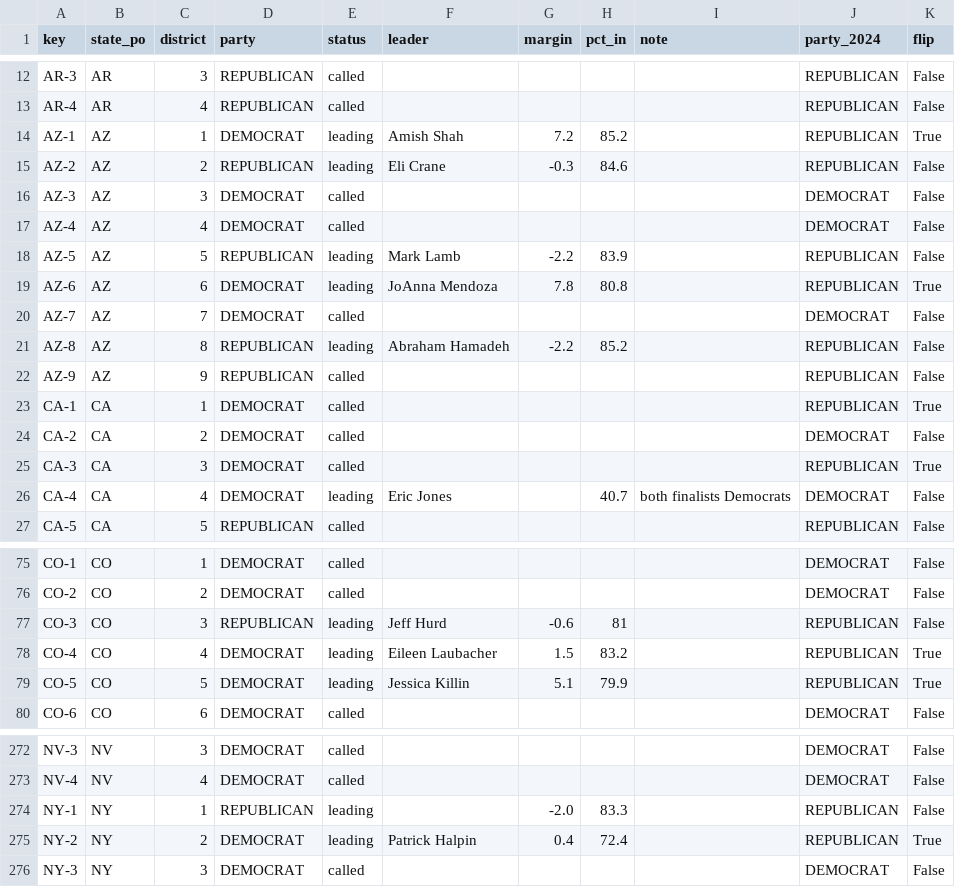
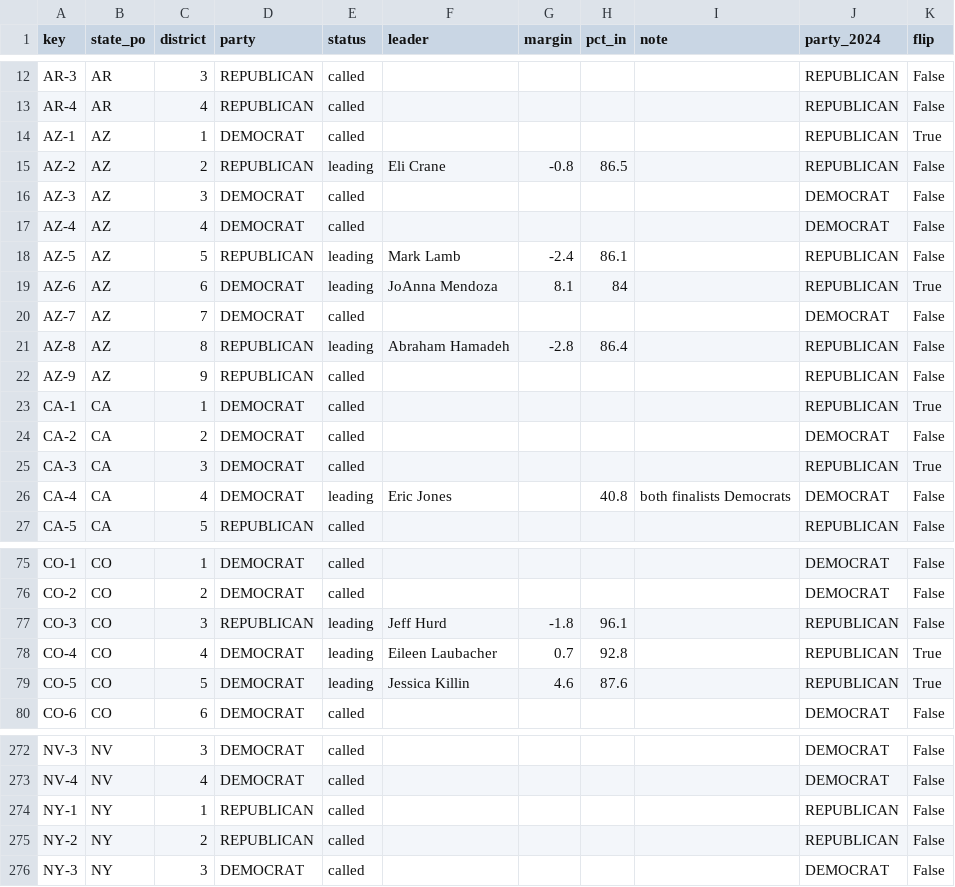
Before and after one commit to danbaer0413-cpu/bear-cave, a CSV file: data/house_seats.csv, drawn as a sheet; only a part is shown, gaps mark what is left out; the diff covers the shown part only.

```diff
--- a/data/house_seats.csv
+++ b/data/house_seats.csv
@@ -13,10 +13,10 @@ AR-3,AR,3,REPUBLICAN,called,,,,,REPUBLICAN,False
 AR-4,AR,4,REPUBLICAN,called,,,,,REPUBLICAN,False
-AZ-1,AZ,1,DEMOCRAT,leading,Amish Shah,7.2,85.2,,REPUBLICAN,True
-AZ-2,AZ,2,REPUBLICAN,leading,Eli Crane,-0.3,84.6,,REPUBLICAN,False
+AZ-1,AZ,1,DEMOCRAT,called,,,,,REPUBLICAN,True
+AZ-2,AZ,2,REPUBLICAN,leading,Eli Crane,-0.8,86.5,,REPUBLICAN,False
 AZ-3,AZ,3,DEMOCRAT,called,,,,,DEMOCRAT,False
 AZ-4,AZ,4,DEMOCRAT,called,,,,,DEMOCRAT,False
-AZ-5,AZ,5,REPUBLICAN,leading,Mark Lamb,-2.2,83.9,,REPUBLICAN,False
-AZ-6,AZ,6,DEMOCRAT,leading,JoAnna Mendoza,7.8,80.8,,REPUBLICAN,True
+AZ-5,AZ,5,REPUBLICAN,leading,Mark Lamb,-2.4,86.1,,REPUBLICAN,False
+AZ-6,AZ,6,DEMOCRAT,leading,JoAnna Mendoza,8.1,84,,REPUBLICAN,True
 AZ-7,AZ,7,DEMOCRAT,called,,,,,DEMOCRAT,False
-AZ-8,AZ,8,REPUBLICAN,leading,Abraham Hamadeh,-2.2,85.2,,REPUBLICAN,False
+AZ-8,AZ,8,REPUBLICAN,leading,Abraham Hamadeh,-2.8,86.4,,REPUBLICAN,False
 AZ-9,AZ,9,REPUBLICAN,called,,,,,REPUBLICAN,False
@@ -25,3 +25,3 @@ CA-2,CA,2,DEMOCRAT,called,,,,,DEMOCRAT,False
 CA-3,CA,3,DEMOCRAT,called,,,,,REPUBLICAN,True
-CA-4,CA,4,DEMOCRAT,leading,Eric Jones,,40.7,both finalists Democrats,DEMOCRAT,False
+CA-4,CA,4,DEMOCRAT,leading,Eric Jones,,40.8,both finalists Democrats,DEMOCRAT,False
 CA-5,CA,5,REPUBLICAN,called,,,,,REPUBLICAN,False
@@ -76,5 +76,5 @@ CO-1,CO,1,DEMOCRAT,called,,,,,DEMOCRAT,False
 CO-2,CO,2,DEMOCRAT,called,,,,,DEMOCRAT,False
-CO-3,CO,3,REPUBLICAN,leading,Jeff Hurd,-0.6,81,,REPUBLICAN,False
-CO-4,CO,4,DEMOCRAT,leading,Eileen Laubacher,1.5,83.2,,REPUBLICAN,True
-CO-5,CO,5,DEMOCRAT,leading,Jessica Killin,5.1,79.9,,REPUBLICAN,True
+CO-3,CO,3,REPUBLICAN,leading,Jeff Hurd,-1.8,96.1,,REPUBLICAN,False
+CO-4,CO,4,DEMOCRAT,leading,Eileen Laubacher,0.7,92.8,,REPUBLICAN,True
+CO-5,CO,5,DEMOCRAT,leading,Jessica Killin,4.6,87.6,,REPUBLICAN,True
 CO-6,CO,6,DEMOCRAT,called,,,,,DEMOCRAT,False
@@ -273,4 +273,4 @@ NV-3,NV,3,DEMOCRAT,called,,,,,DEMOCRAT,False
 NV-4,NV,4,DEMOCRAT,called,,,,,DEMOCRAT,False
-NY-1,NY,1,REPUBLICAN,leading,,-2.0,83.3,,REPUBLICAN,False
-NY-2,NY,2,DEMOCRAT,leading,Patrick Halpin,0.4,72.4,,REPUBLICAN,True
+NY-1,NY,1,REPUBLICAN,called,,,,,REPUBLICAN,False
+NY-2,NY,2,REPUBLICAN,called,,,,,REPUBLICAN,False
 NY-3,NY,3,DEMOCRAT,called,,,,,DEMOCRAT,False
```
Also changed, not shown: 28 edited cells elsewhere in this file, data/needle_history.csv, data/needle_now.csv, 3 other files.
